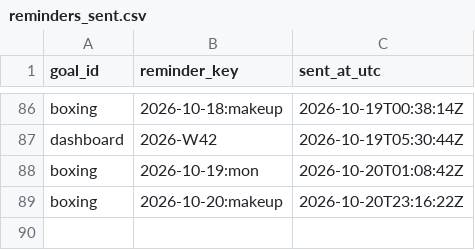
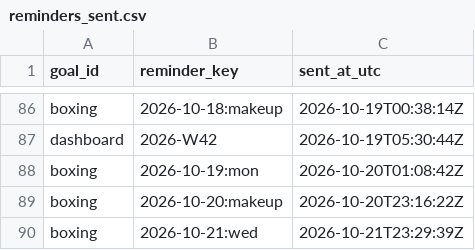
Before and after one commit to petervanderput/personal-goals, a CSV file: data/reminders_sent.csv, drawn as a sheet; only a part is shown, gaps mark what is left out; the diff names each change by its address in the sheet, - before the commit and + after, or states it on an @@ line.

Commit message:
chore: record reminders, check-ins and dashboard

```diff
--- a/data/reminders_sent.csv
+++ b/data/reminders_sent.csv
+row 90: boxing | 2026-10-21:wed | 2026-10-21T23:29:39Z
```
